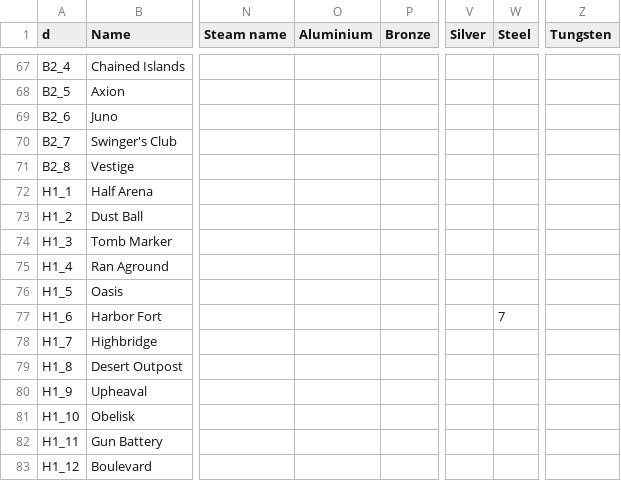
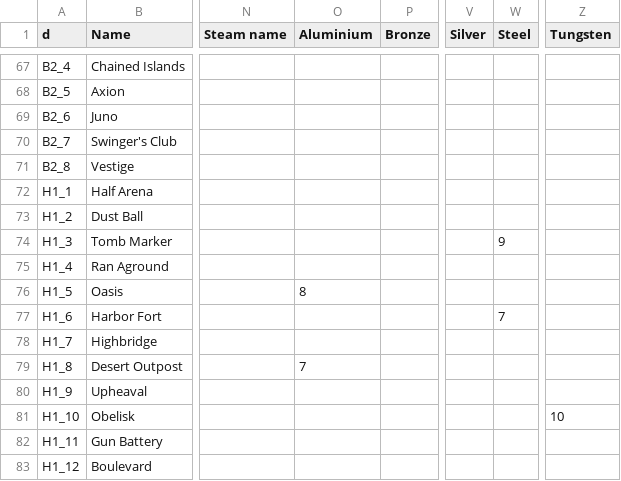
Before and after one commit to Jerodar/WAMap, a CSV file: data/1/island_data.csv, drawn as a sheet; only a part is shown, gaps mark what is left out; the diff names each change by its address in the sheet, - before the commit and + after, or states it on an @@ line.

Commit message:
More ore data.

```diff
--- a/data/1/island_data.csv
+++ b/data/1/island_data.csv
-W74 (Steel): (empty)
+W74 (Steel): 9
-O76 (Aluminium): (empty)
+O76 (Aluminium): 8
-O79 (Aluminium): (empty)
+O79 (Aluminium): 7
-Z81 (Tungsten): (empty)
+Z81 (Tungsten): 10
```
